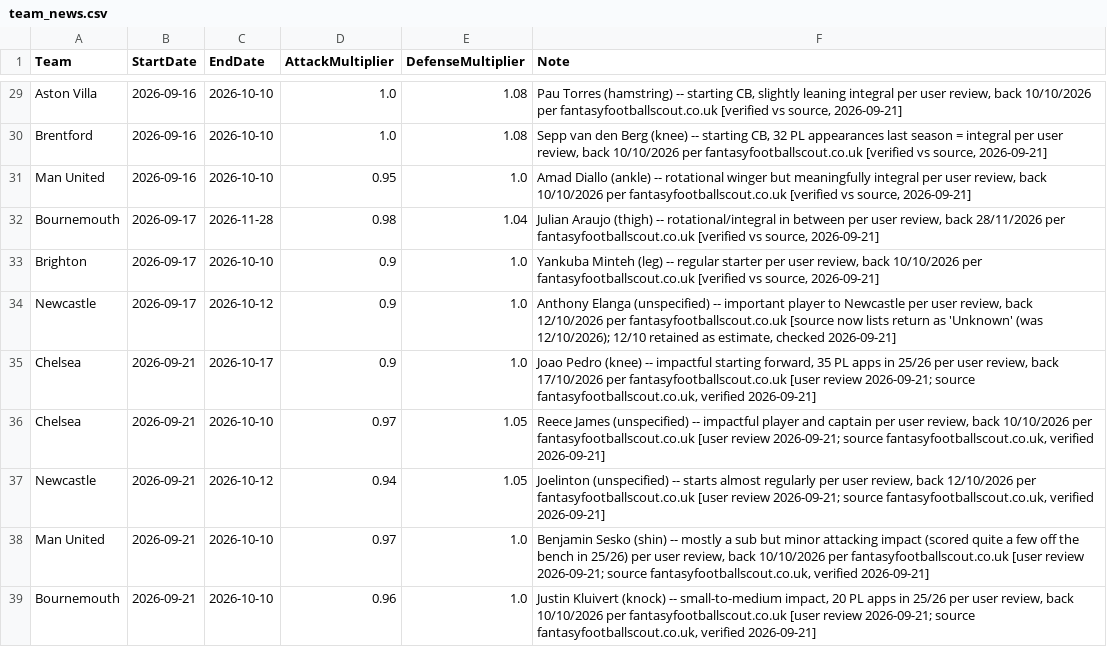
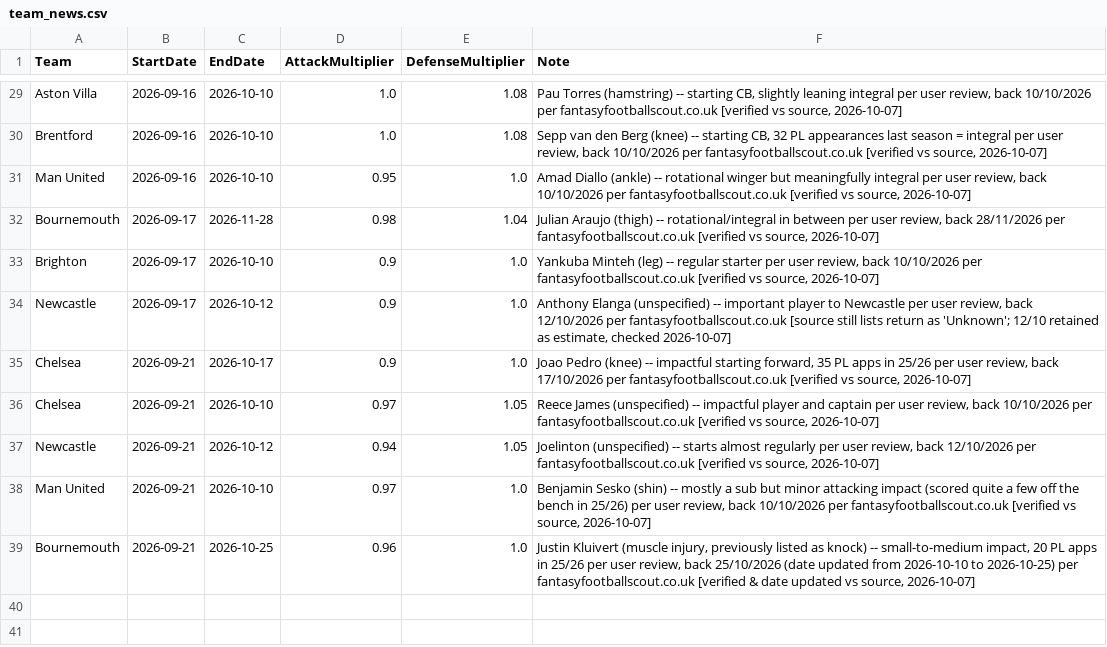
Before and after one commit to adwaith-p/Premier-League-Predictor-26-27, a CSV file: data/team_news.csv, drawn as a sheet; only a part is shown, gaps mark what is left out; the diff covers the shown part only; the diff names each change by its address in the sheet, - before the commit and + after, or states it on an @@ line.

```diff
--- a/data/team_news.csv
+++ b/data/team_news.csv
-F29 (Note): …vs source, 2026-09-21]
+F29 (Note): …vs source, 2026-10-07]
-F30 (Note): …vs source, 2026-09-21]
+F30 (Note): …vs source, 2026-10-07]
-F31 (Note): …vs source, 2026-09-21]
+F31 (Note): …vs source, 2026-10-07]
-F32 (Note): …vs source, 2026-09-21]
+F32 (Note): …vs source, 2026-10-07]
-F33 (Note): …vs source, 2026-09-21]
+F33 (Note): …vs source, 2026-10-07]
-F34 (Note): …fantasyfootballscout.co.uk [source now lists return as 'Unknown' (was 12/10/2026); 12/10 retained as estimate, checked 2026-09-21]
+F34 (Note): …fantasyfootballscout.co.uk [source still lists return as 'Unknown'; 12/10 retained as estimate, checked 2026-10-07]
-F35 (Note): …per fantasyfootballscout.co.uk [user review 2026-09-21; source fantasyfootballscout.co.uk, verified 2026-09-21]
+F35 (Note): …per fantasyfootballscout.co.uk [verified vs source, 2026-10-07]
-F36 (Note): …per fantasyfootballscout.co.uk [user review 2026-09-21; source fantasyfootballscout.co.uk, verified 2026-09-21]
+F36 (Note): …per fantasyfootballscout.co.uk [verified vs source, 2026-10-07]
-F37 (Note): …per fantasyfootballscout.co.uk [user review 2026-09-21; source fantasyfootballscout.co.uk, verified 2026-09-21]
+F37 (Note): …per fantasyfootballscout.co.uk [verified vs source, 2026-10-07]
-F38 (Note): …per fantasyfootballscout.co.uk [user review 2026-09-21; source fantasyfootballscout.co.uk, verified 2026-09-21]
+F38 (Note): …per fantasyfootballscout.co.uk [verified vs source, 2026-10-07]
-C39 (EndDate): 2026-10-10
+C39 (EndDate): 2026-10-25
-F39 (Note): Justin Kluivert (knock) -- small-to-medium impact, 20 PL apps in 25/26 per user review, back 10/10/2026 per fantasyfootballscout.co.uk [user review 2026-09-21; source fantasyfootballscout.co.uk, verified 2026-09-21]
+F39 (Note): Justin Kluivert (muscle injury, previously listed as knock) -- small-to-medium impact, 20 PL apps in 25/26 per user review, back 25/10/2026 (date updated from 2026-10-10 to 2026-10-25) per fantasyfootballscout.co.uk [verified & date updated vs source, 2026-10-07]
```
Also changed, not shown: 27 edited cells elsewhere in this file, data/processed/simulation_snapshots.csv, 2 other files.
